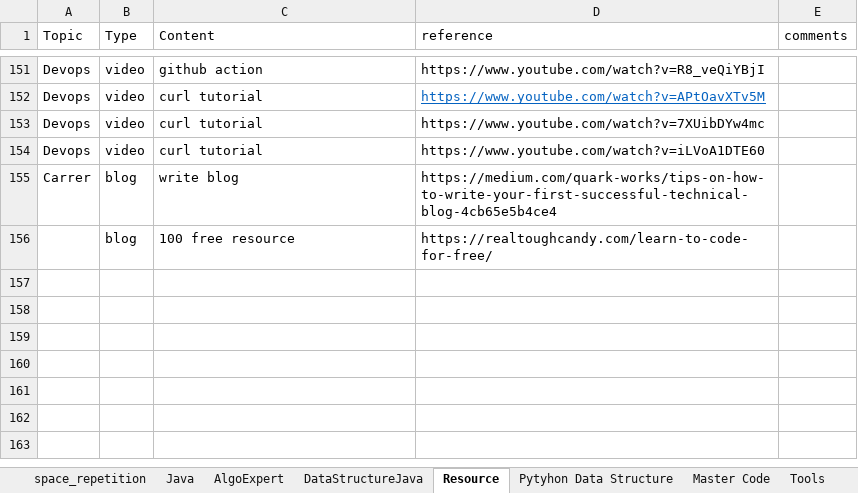
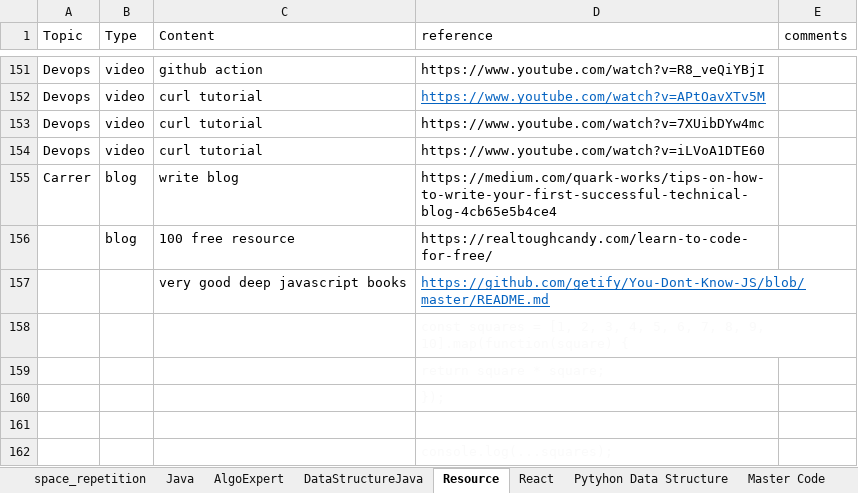
Before and after one commit to tigerfanxiao/python_jupyter, an Excel workbook: My_Road.xlsx, sheet Resource, drawn as a sheet; only a part is shown, gaps mark what is left out; values as stored, in another font and other column widths than the file's, no borders; conditional formats not drawn; the diff names each change by its address in the sheet, - before the commit and + after, or states it on an @@ line.

Commit message:
javascript

```diff
--- a/My_Road.xlsx (sheet Resource)
+++ b/My_Road.xlsx (sheet Resource)
+sheet tab: React
+row 157:  |  | very good deep javascript books | https://github.com/getify/You-Dont-Know-JS/blob/master/README.md
+row 158:  |  |  | const squares = [1, 2, 3, 4, 5, 6, 7, 8, 9, 10].map(function(square) {
+row 159:  |  |  | return square * square;
+row 160:  |  |  | });
+row 161: (empty)
+row 162:  |  |  | console.log(...squares);
```
Also changed, not shown: 1 other file.
